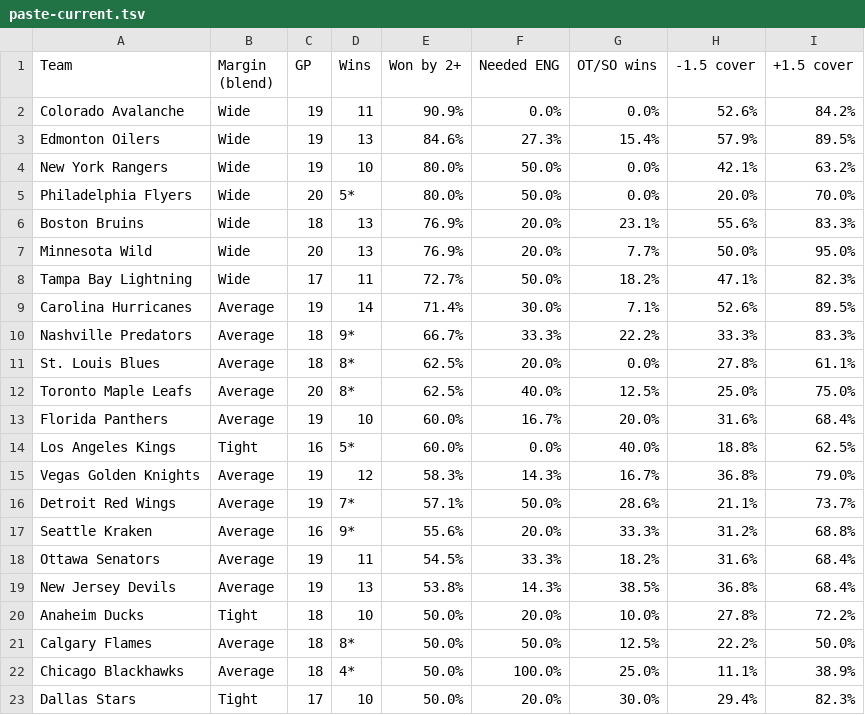
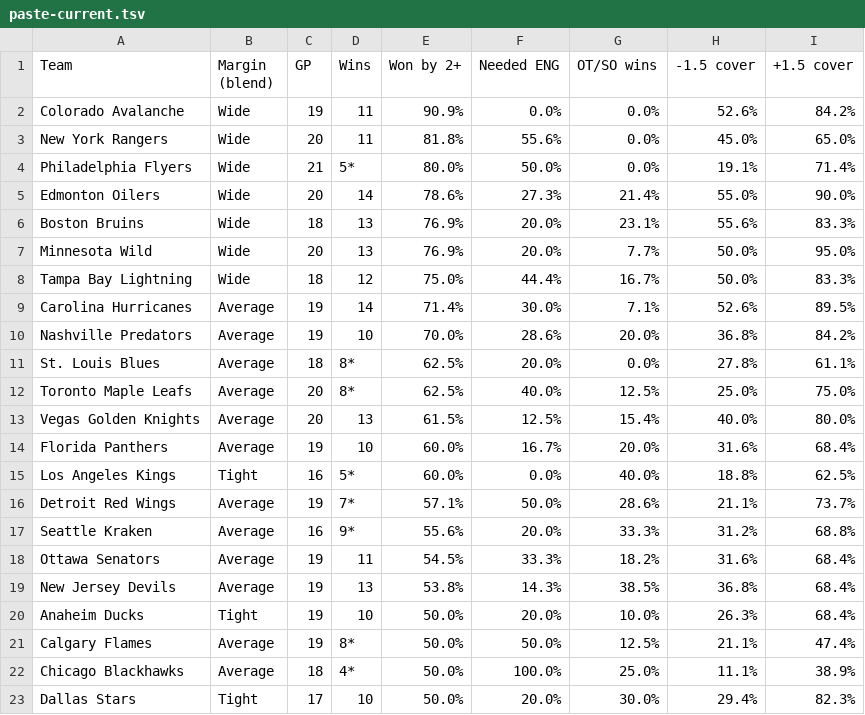
Before and after one commit to expertpicks3223/expertpicks-lab, a TSV file: site/nhl/puck-line/paste-current.tsv, drawn as a sheet; only a part is shown; the diff covers the shown part only.

```diff
--- a/site/nhl/puck-line/paste-current.tsv
+++ b/site/nhl/puck-line/paste-current.tsv
@@ -2,15 +2,15 @@ Team	Margin (blend)	GP	Wins	Won by 2+	Needed ENG	OT/SO wins	-1.5 cover	+1.5 cove
 Colorado Avalanche	Wide	19	11	90.9%	0.0%	0.0%	52.6%	84.2%
-Edmonton Oilers	Wide	19	13	84.6%	27.3%	15.4%	57.9%	89.5%
-New York Rangers	Wide	19	10	80.0%	50.0%	0.0%	42.1%	63.2%
-Philadelphia Flyers	Wide	20	5*	80.0%	50.0%	0.0%	20.0%	70.0%
+New York Rangers	Wide	20	11	81.8%	55.6%	0.0%	45.0%	65.0%
+Philadelphia Flyers	Wide	21	5*	80.0%	50.0%	0.0%	19.1%	71.4%
+Edmonton Oilers	Wide	20	14	78.6%	27.3%	21.4%	55.0%	90.0%
 Boston Bruins	Wide	18	13	76.9%	20.0%	23.1%	55.6%	83.3%
 Minnesota Wild	Wide	20	13	76.9%	20.0%	7.7%	50.0%	95.0%
-Tampa Bay Lightning	Wide	17	11	72.7%	50.0%	18.2%	47.1%	82.3%
+Tampa Bay Lightning	Wide	18	12	75.0%	44.4%	16.7%	50.0%	83.3%
 Carolina Hurricanes	Average	19	14	71.4%	30.0%	7.1%	52.6%	89.5%
-Nashville Predators	Average	18	9*	66.7%	33.3%	22.2%	33.3%	83.3%
+Nashville Predators	Average	19	10	70.0%	28.6%	20.0%	36.8%	84.2%
 St. Louis Blues	Average	18	8*	62.5%	20.0%	0.0%	27.8%	61.1%
 Toronto Maple Leafs	Average	20	8*	62.5%	40.0%	12.5%	25.0%	75.0%
+Vegas Golden Knights	Average	20	13	61.5%	12.5%	15.4%	40.0%	80.0%
 Florida Panthers	Average	19	10	60.0%	16.7%	20.0%	31.6%	68.4%
 Los Angeles Kings	Tight	16	5*	60.0%	0.0%	40.0%	18.8%	62.5%
-Vegas Golden Knights	Average	19	12	58.3%	14.3%	16.7%	36.8%	79.0%
 Detroit Red Wings	Average	19	7*	57.1%	50.0%	28.6%	21.1%	73.7%
@@ -19,4 +19,4 @@ Ottawa Senators	Average	19	11	54.5%	33.3%	18.2%	31.6%	68.4%
 New Jersey Devils	Average	19	13	53.8%	14.3%	38.5%	36.8%	68.4%
-Anaheim Ducks	Tight	18	10	50.0%	20.0%	10.0%	27.8%	72.2%
-Calgary Flames	Average	18	8*	50.0%	50.0%	12.5%	22.2%	50.0%
+Anaheim Ducks	Tight	19	10	50.0%	20.0%	10.0%	26.3%	68.4%
+Calgary Flames	Average	19	8*	50.0%	50.0%	12.5%	21.1%	47.4%
 Chicago Blackhawks	Average	18	4*	50.0%	100.0%	25.0%	11.1%	38.9%
```
Also changed, not shown: 1 added row, 1 removed row and 13 edited cells elsewhere in this file, data/nhl/puck_line_games_20262027.csv, site/nhl/puck-line/data.csv, 2 other files.
